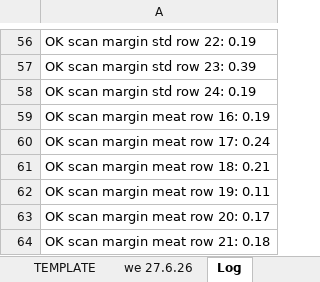
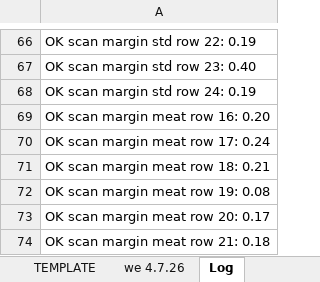
Before and after one commit to aarondoyle2026/aarondoyle2026.github.io, an Excel workbook: data/managers_report_latest.xlsx, sheet Log, drawn as a sheet; only a part is shown, gaps mark what is left out; values as stored, in another font and other column widths than the file's, no borders; addresses are those after the commit; the diff covers the shown part only; the diff names each change by its address in the sheet, - before the commit and + after, or states it on an @@ line.

```diff
--- a/data/managers_report_latest.xlsx (sheet Log)
+++ b/data/managers_report_latest.xlsx (sheet Log)
-sheet tab: we 27.6.26
+sheet tab: we 4.7.26
-A67: OK scan margin std row 23: 0.39
+A67: OK scan margin std row 23: 0.40
-A69: OK scan margin meat row 16: 0.19
+A69: OK scan margin meat row 16: 0.20
-A72: OK scan margin meat row 19: 0.11
+A72: OK scan margin meat row 19: 0.08
```
Also changed, not shown: 19 added rows, 9 removed rows and 39 edited cells elsewhere in this sheet, sheet we 4.7.26.
